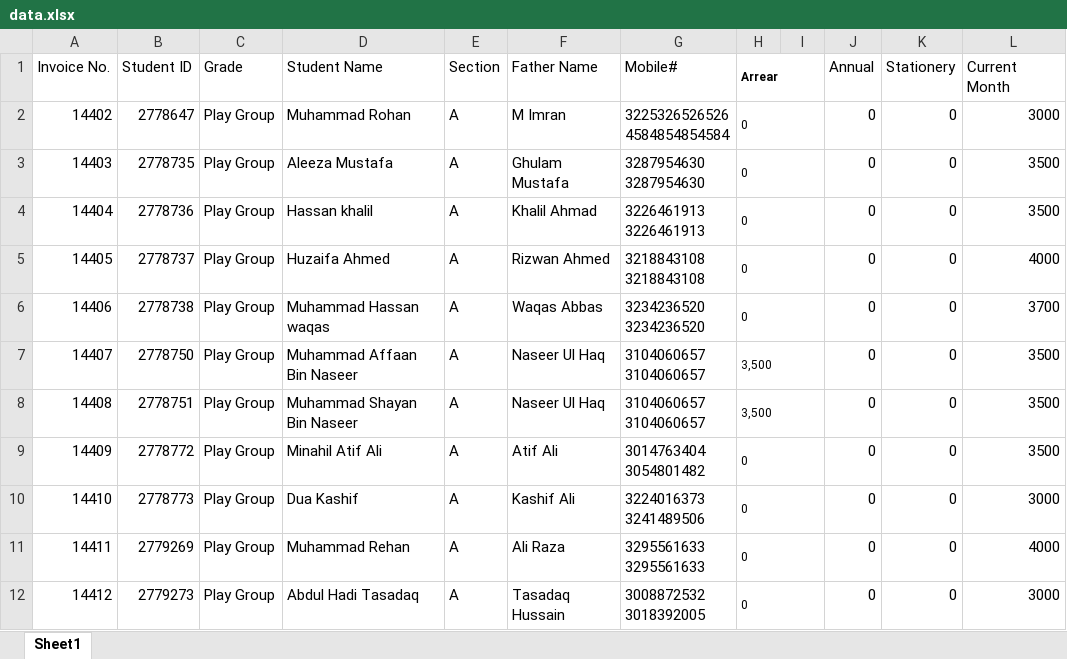
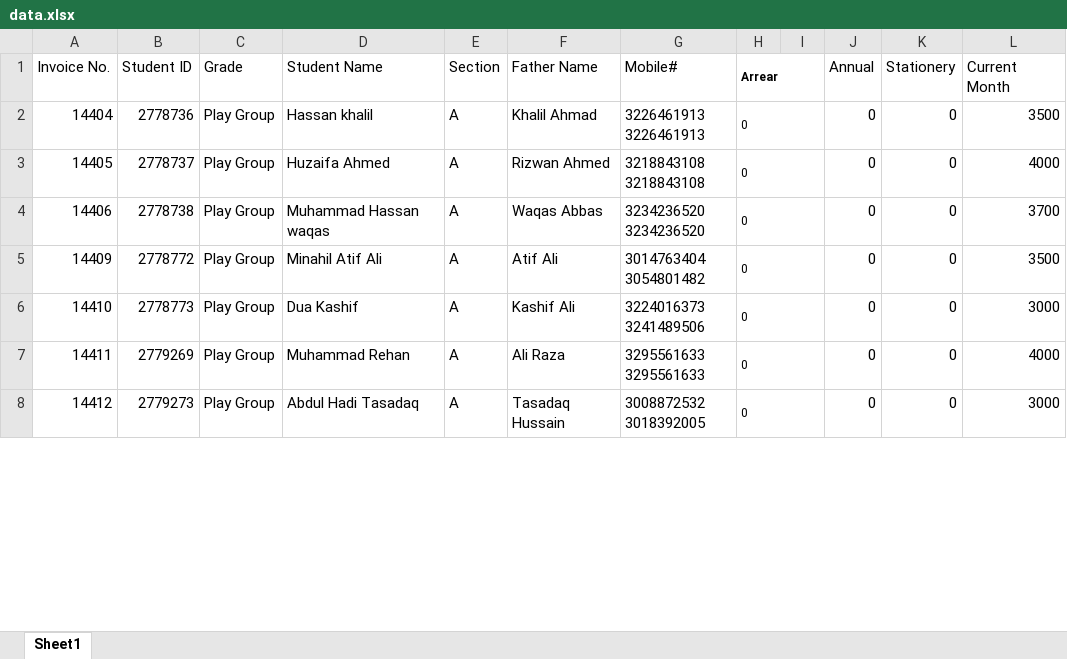
Before and after one commit to Rizwan-090505/MessageSending, an Excel workbook: data.xlsx, sheet Sheet1, drawn as a sheet; only a part is shown; values as stored, in another font and other column widths than the file's, no borders; ↵ is a line break in a cell; the diff names each change by its address in the sheet, - before the commit and + after, or states it on an @@ line.

```diff
--- a/data.xlsx (sheet Sheet1)
+++ b/data.xlsx (sheet Sheet1)
-row 2: 14402 | 2778647 | Play Group | Muhammad Rohan | A | M Imran | 3225326526526 ↵ 4584854854584 | 0 |  | 0 | 0 | 3000
-row 3: 14403 | 2778735 | Play Group | Aleeza Mustafa | A | Ghulam Mustafa | 3287954630 ↵ 3287954630 | 0 |  | 0 | 0 | 3500
-row 7: 14407 | 2778750 | Play Group | Muhammad Affaan Bin Naseer | A | Naseer Ul Haq | 3104060657 ↵ 3104060657 | 3,500 |  | 0 | 0 | 3500
-row 8: 14408 | 2778751 | Play Group | Muhammad Shayan Bin Naseer | A | Naseer Ul Haq | 3104060657 ↵ 3104060657 | 3,500 |  | 0 | 0 | 3500
```
Also changed, not shown: 24 other files.
